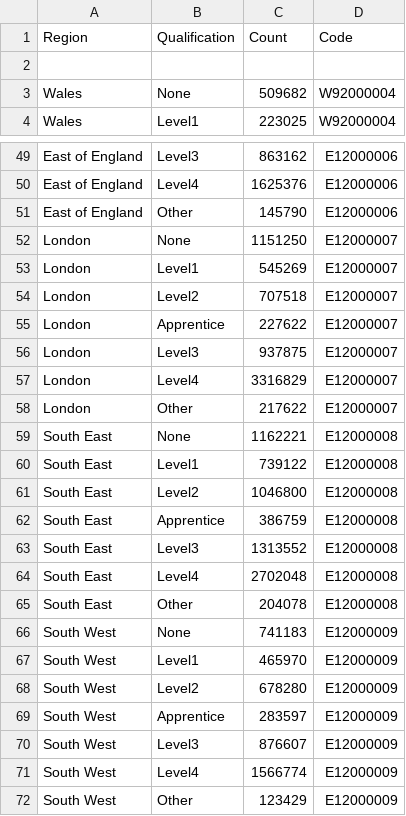
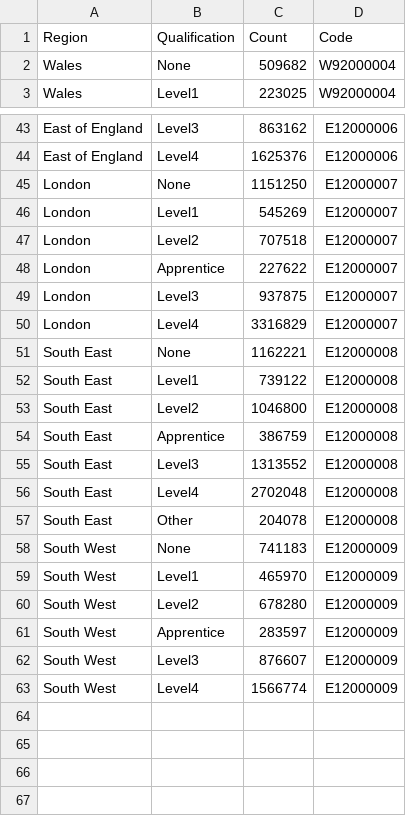
Before and after one commit to farhana290/data, a CSV file: qualification_region.csv, drawn as a sheet; only a part is shown, gaps mark what is left out; the diff covers the shown part only.

```diff
--- a/qualification_region.csv
+++ b/qualification_region.csv
@@ -1,3 +1,2 @@
 Region,Qualification,Count,Code
-
 Wales,None,509682,W92000004
@@ -50,3 +44,2 @@ East of England,Level3,863162,E12000006
 East of England,Level4,1625376,E12000006
-East of England,Other,145790,E12000006
 London,None,1151250,E12000007
@@ -57,3 +50,2 @@ London,Level3,937875,E12000007
 London,Level4,3316829,E12000007
-London,Other,217622,E12000007
 South East,None,1162221,E12000008
@@ -71,2 +63 @@ South West,Level3,876607,E12000009
 South West,Level4,1566774,E12000009
-South West,Other,123429,E12000009
```
Also changed, not shown: 5 removed rows elsewhere in this file.
